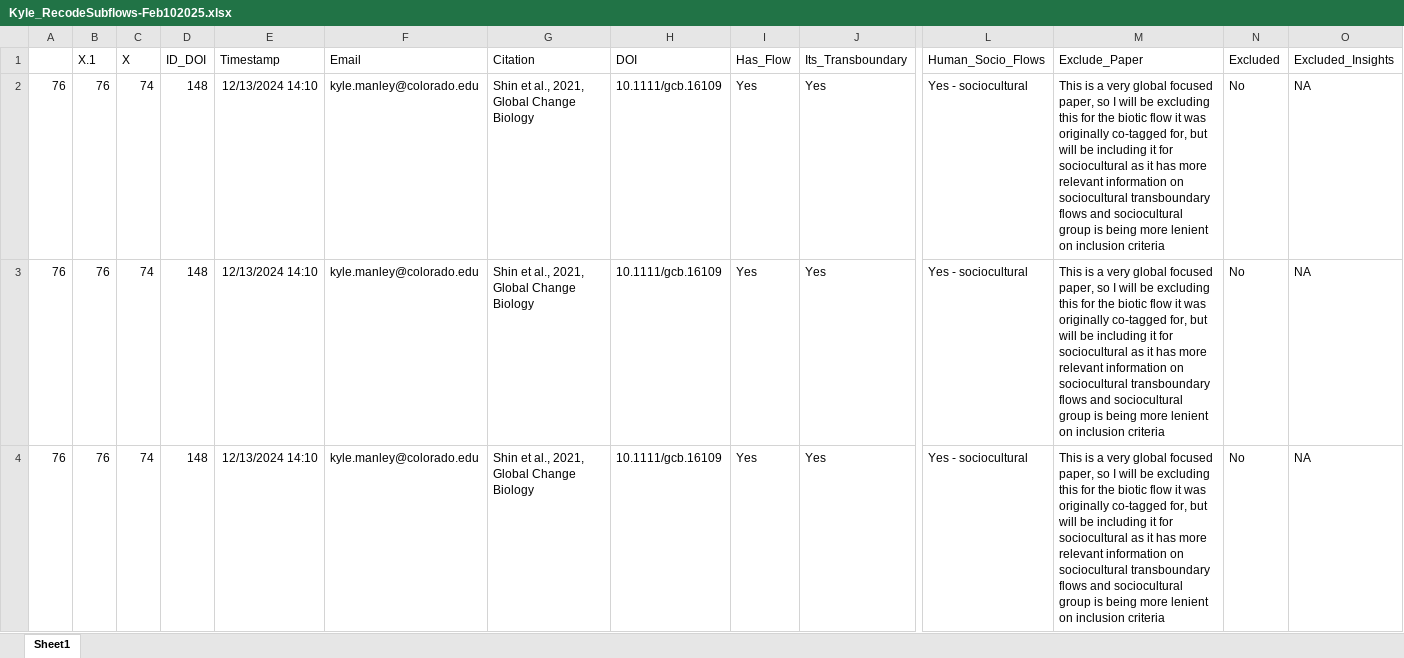
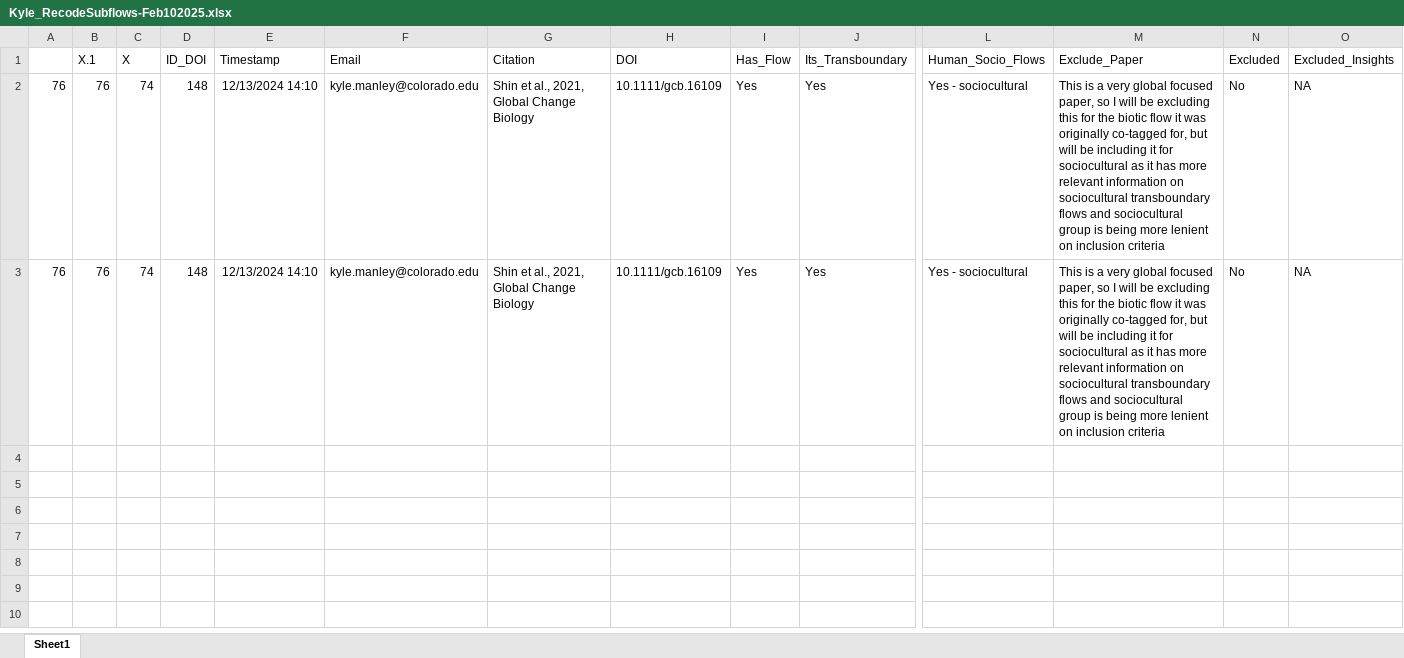
Before and after one commit to LauraDee/BCCAch7, an Excel workbook: data/data_cleaning/Kyle_RecodeSubflows-Feb102025.xlsx, sheet Sheet1, drawn as a sheet; only a part is shown, gaps mark what is left out; values as stored, in another font and other column widths than the file's, no borders; rows hold the shown columns only; the diff names each change by its address in the sheet, - before the commit and + after, or states it on an @@ line.

```diff
--- a/data/data_cleaning/Kyle_RecodeSubflows-Feb102025.xlsx (sheet Sheet1)
+++ b/data/data_cleaning/Kyle_RecodeSubflows-Feb102025.xlsx (sheet Sheet1)
-row 2: 76 | 76 | 74 | 148 | 12/13/2024 14:10 | kyle.manley@colorado.edu | Shin et al., 2021, Global Change Biology | 10.1111/gcb.16109 | Yes | Yes | Yes - sociocultural | This is a very global focused paper, so I will be excluding this for the biotic flow it was originally co-tagged for, but will be including it for sociocultural as it has more relevant information on sociocultural transboundary flows and sociocultural group is being more lenient on inclusion criteria | No | NA
```
Also changed, not shown: data/data_cleaning/reshaped_3_drivers_Jan10_interventions_feb13.xlsx, 6 other files.
